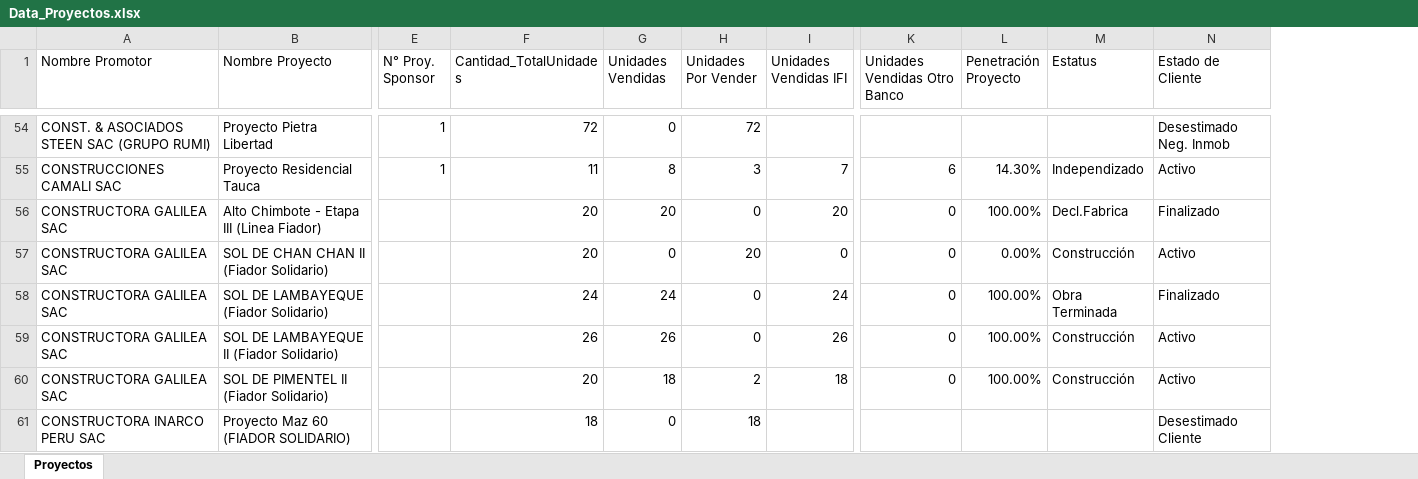
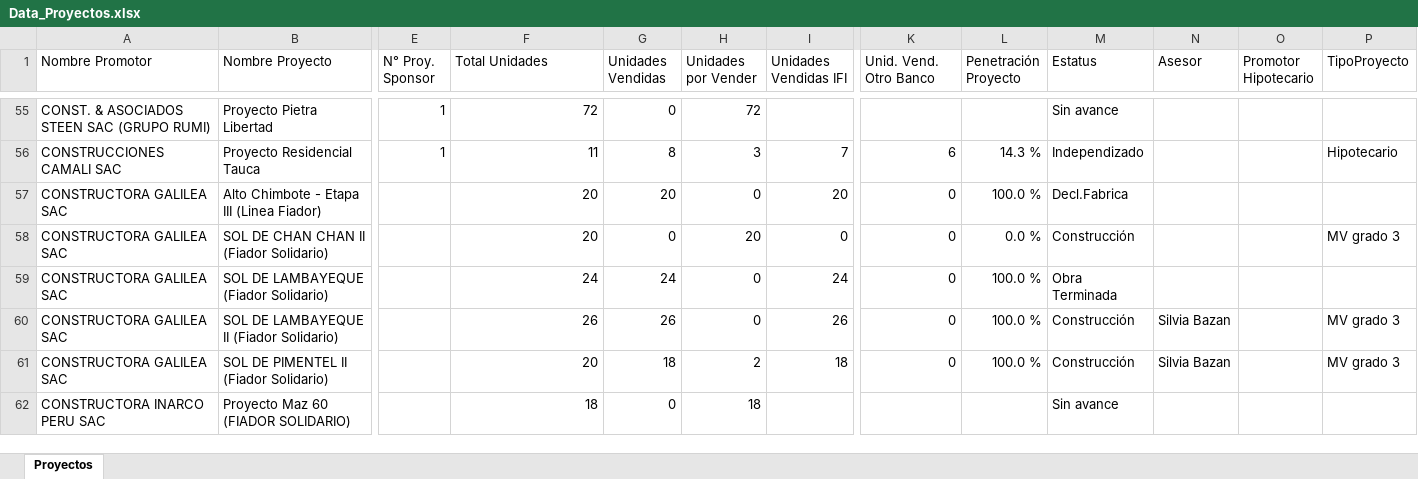
Before and after one commit to luiszelmu98/archivos, an Excel workbook: Data_Proyectos.xlsx, sheet Proyectos, drawn as a sheet; only a part is shown, gaps mark what is left out; values as stored, in another font and other column widths than the file's, no cell formats; table styles not drawn; removed rows and columns are numbered as before the commit, all else as after; the diff covers the shown part only; the diff names each change by its address in the sheet, - before the commit and + after, or states it on an @@ line.

```diff
--- a/Data_Proyectos.xlsx (sheet Proyectos)
+++ b/Data_Proyectos.xlsx (sheet Proyectos)
-column N (Estado de Cliente), rows 54-61: Desestimado Neg. Inmob | Activo | Finalizado | Activo | Finalizado | Activo | Activo | Desestimado Cliente
+column N (Asesor), rows 60-61: Silvia Bazan | Silvia Bazan
+column O (Promotor Hipotecario), empty
+column P (TipoProyecto), rows 56-61: Hipotecario |  | MV grado 3 |  | MV grado 3 | MV grado 3
-F1: Cantidad_TotalUnidades
+F1: Total Unidades
-H1: Unidades Por Vender
+H1: Unidades por Vender
-K1: Unidades Vendidas Otro Banco
+K1: Unid. Vend. Otro Banco
-M55 (Estatus): (empty)
+M55 (Estatus): Sin avance
-L56 (Penetración Proyecto): 14.30%
+L56 (Penetración Proyecto): 14.3 %
-L57 (Penetración Proyecto): 100.00%
+L57 (Penetración Proyecto): 100.0 %
-L58 (Penetración Proyecto): 0.00%
+L58 (Penetración Proyecto): 0.0 %
-L59:L61 (Penetración Proyecto): 100.00%
+L59:L61 (Penetración Proyecto): 100.0 %
-M62 (Estatus): (empty)
+M62 (Estatus): Sin avance
```
Also changed, not shown: 11 added rows, 11 removed rows and 209 edited cells elsewhere in this sheet, cell formats.
